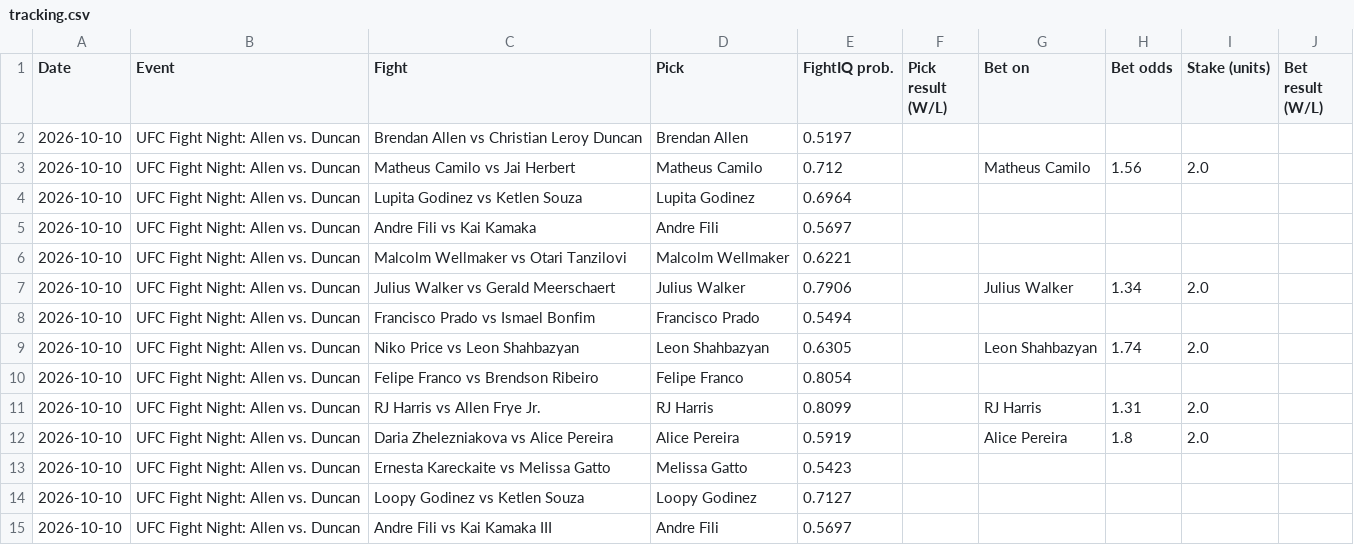
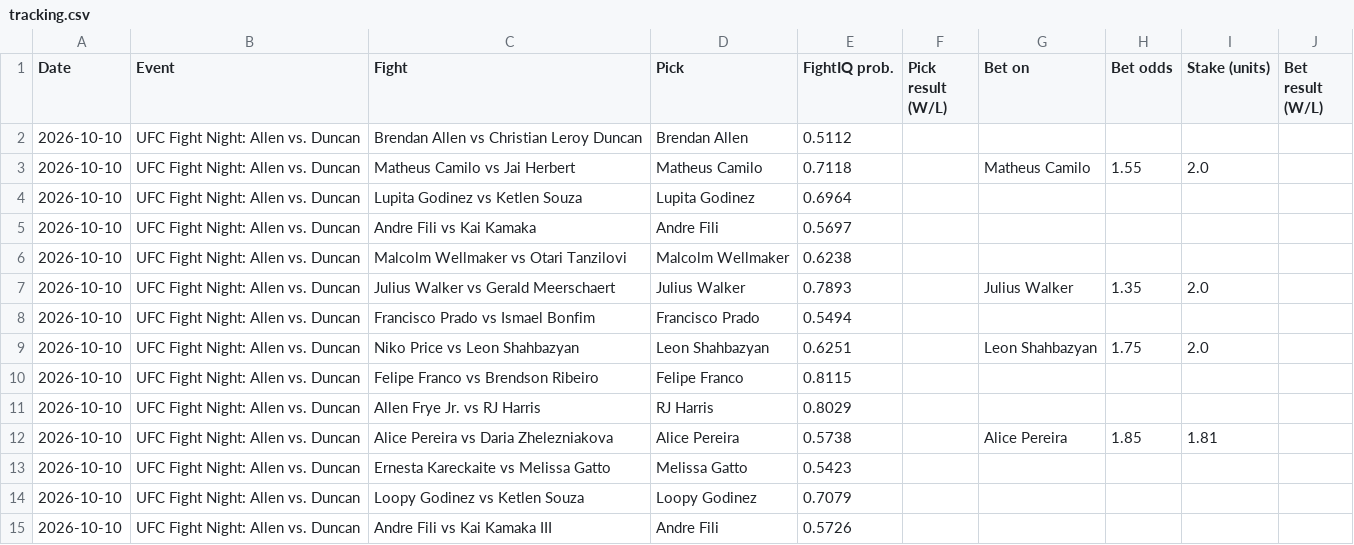
Before and after one commit to johnthewizwe23/FightIQ, a CSV file: site_data/tracking.csv, drawn as a sheet.

Commit message:
FightIQ update 2026-10-10 14:12 UTC

```diff
--- a/site_data/tracking.csv
+++ b/site_data/tracking.csv
@@ -1,15 +1,15 @@
 Date,Event,Fight,Pick,FightIQ prob.,Pick result (W/L),Bet on,Bet odds,Stake (units),Bet result (W/L)
-2026-10-10,UFC Fight Night: Allen vs. Duncan,Brendan Allen vs Christian Leroy Duncan,Brendan Allen,0.5197,,,,,
-2026-10-10,UFC Fight Night: Allen vs. Duncan,Matheus Camilo vs Jai Herbert,Matheus Camilo,0.712,,Matheus Camilo,1.56,2.0,
+2026-10-10,UFC Fight Night: Allen vs. Duncan,Brendan Allen vs Christian Leroy Duncan,Brendan Allen,0.5112,,,,,
+2026-10-10,UFC Fight Night: Allen vs. Duncan,Matheus Camilo vs Jai Herbert,Matheus Camilo,0.7118,,Matheus Camilo,1.55,2.0,
 2026-10-10,UFC Fight Night: Allen vs. Duncan,Lupita Godinez vs Ketlen Souza,Lupita Godinez,0.6964,,,,,
 2026-10-10,UFC Fight Night: Allen vs. Duncan,Andre Fili vs Kai Kamaka,Andre Fili,0.5697,,,,,
-2026-10-10,UFC Fight Night: Allen vs. Duncan,Malcolm Wellmaker vs Otari Tanzilovi,Malcolm Wellmaker,0.6221,,,,,
-2026-10-10,UFC Fight Night: Allen vs. Duncan,Julius Walker vs Gerald Meerschaert,Julius Walker,0.7906,,Julius Walker,1.34,2.0,
+2026-10-10,UFC Fight Night: Allen vs. Duncan,Malcolm Wellmaker vs Otari Tanzilovi,Malcolm Wellmaker,0.6238,,,,,
+2026-10-10,UFC Fight Night: Allen vs. Duncan,Julius Walker vs Gerald Meerschaert,Julius Walker,0.7893,,Julius Walker,1.35,2.0,
 2026-10-10,UFC Fight Night: Allen vs. Duncan,Francisco Prado vs Ismael Bonfim,Francisco Prado,0.5494,,,,,
-2026-10-10,UFC Fight Night: Allen vs. Duncan,Niko Price vs Leon Shahbazyan,Leon Shahbazyan,0.6305,,Leon Shahbazyan,1.74,2.0,
-2026-10-10,UFC Fight Night: Allen vs. Duncan,Felipe Franco vs Brendson Ribeiro,Felipe Franco,0.8054,,,,,
-2026-10-10,UFC Fight Night: Allen vs. Duncan,RJ Harris vs Allen Frye Jr.,RJ Harris,0.8099,,RJ Harris,1.31,2.0,
-2026-10-10,UFC Fight Night: Allen vs. Duncan,Daria Zhelezniakova vs Alice Pereira,Alice Pereira,0.5919,,Alice Pereira,1.8,2.0,
+2026-10-10,UFC Fight Night: Allen vs. Duncan,Niko Price vs Leon Shahbazyan,Leon Shahbazyan,0.6251,,Leon Shahbazyan,1.75,2.0,
+2026-10-10,UFC Fight Night: Allen vs. Duncan,Felipe Franco vs Brendson Ribeiro,Felipe Franco,0.8115,,,,,
+2026-10-10,UFC Fight Night: Allen vs. Duncan,Allen Frye Jr. vs RJ Harris,RJ Harris,0.8029,,,,,
+2026-10-10,UFC Fight Night: Allen vs. Duncan,Alice Pereira vs Daria Zhelezniakova,Alice Pereira,0.5738,,Alice Pereira,1.85,1.81,
 2026-10-10,UFC Fight Night: Allen vs. Duncan,Ernesta Kareckaite vs Melissa Gatto,Melissa Gatto,0.5423,,,,,
-2026-10-10,UFC Fight Night: Allen vs. Duncan,Loopy Godinez vs Ketlen Souza,Loopy Godinez,0.7127,,,,,
-2026-10-10,UFC Fight Night: Allen vs. Duncan,Andre Fili vs Kai Kamaka III,Andre Fili,0.5697,,,,,
+2026-10-10,UFC Fight Night: Allen vs. Duncan,Loopy Godinez vs Ketlen Souza,Loopy Godinez,0.7079,,,,,
+2026-10-10,UFC Fight Night: Allen vs. Duncan,Andre Fili vs Kai Kamaka III,Andre Fili,0.5726,,,,,
```
Also changed, not shown: 7 other files.
